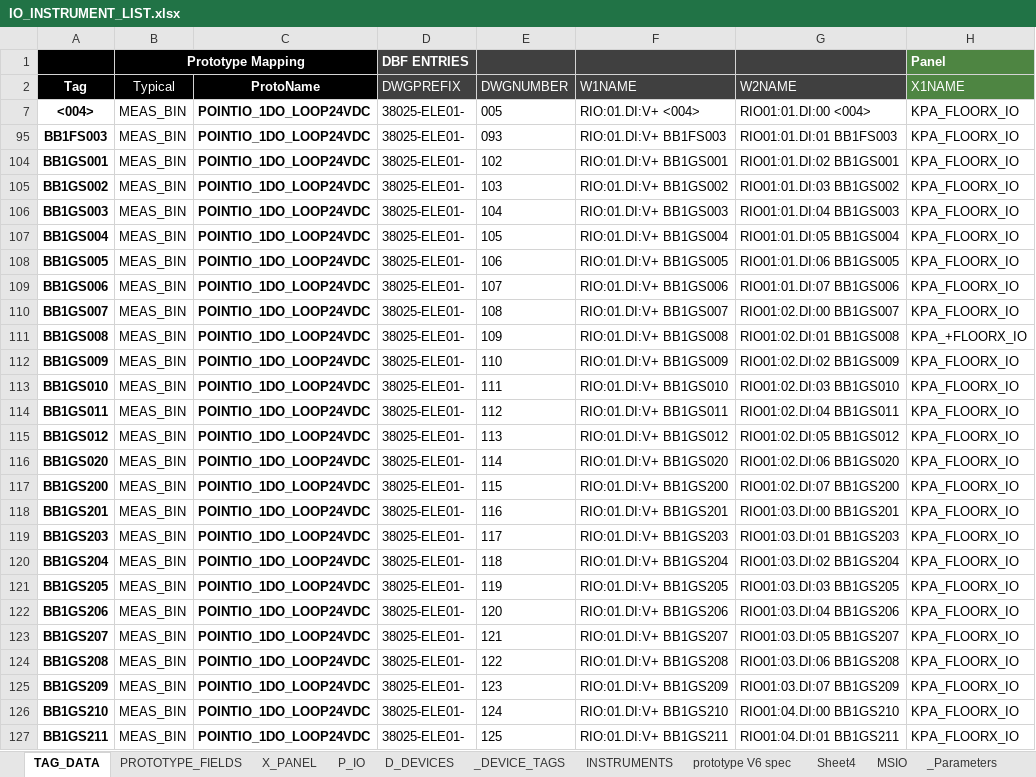
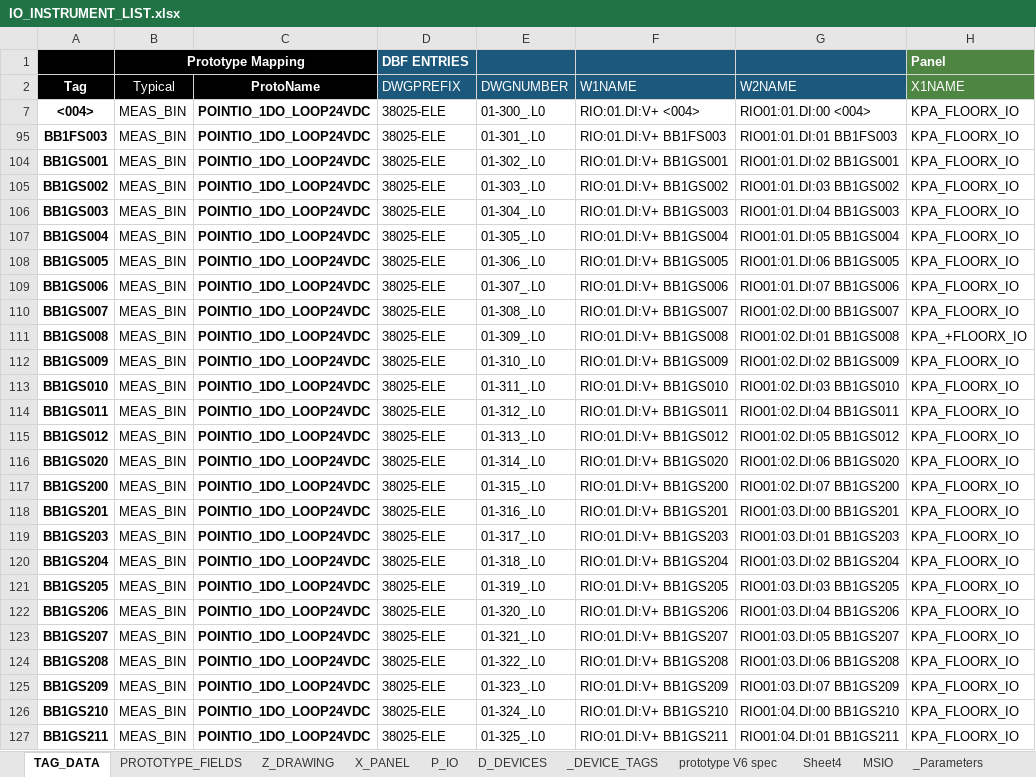
Before and after one commit to davh565/autoProto, an Excel workbook: input/IO_INSTRUMENT_LIST.xlsx, sheet TAG_DATA, drawn as a sheet; only a part is shown; values as stored, in another font and other column widths than the file's, no borders; conditional formats and table styles not drawn; the diff covers the shown part only; the diff names each change by its address in the sheet, - before the commit and + after, or states it on an @@ line.

```diff
--- a/input/IO_INSTRUMENT_LIST.xlsx (sheet TAG_DATA)
+++ b/input/IO_INSTRUMENT_LIST.xlsx (sheet TAG_DATA)
-sheet tab: INSTRUMENTS
+sheet tab: Z_DRAWING
@@ sheet tab order changed: TAG_DATA | PROTOTYPE_FIELDS | Z_DRAWING | X_PANEL | P_IO | D_DEVICES | _DEVICE_TAGS | prototype V6 spec | Sheet4 | MSIO | _Parameters @@
-D1:G2 fill: #404040
+D1:G2 fill: #1B587C
-D7 (DWGPREFIX): 38025-ELE01-
+D7 (DWGPREFIX): 38025-ELE
-E7 (DWGNUMBER): 005
+E7 (DWGNUMBER): 01-300_.L0
-D95 (DWGPREFIX): 38025-ELE01-
+D95 (DWGPREFIX): 38025-ELE
-E95 (DWGNUMBER): 093
+E95 (DWGNUMBER): 01-301_.L0
-D104:D127 (DWGPREFIX): 38025-ELE01-
+D104:D127 (DWGPREFIX): 38025-ELE
-E104 (DWGNUMBER): 102
+E104 (DWGNUMBER): 01-302_.L0
-E105 (DWGNUMBER): 103
+E105 (DWGNUMBER): 01-303_.L0
-E106 (DWGNUMBER): 104
+E106 (DWGNUMBER): 01-304_.L0
-E107 (DWGNUMBER): 105
+E107 (DWGNUMBER): 01-305_.L0
-E108 (DWGNUMBER): 106
+E108 (DWGNUMBER): 01-306_.L0
-E109 (DWGNUMBER): 107
+E109 (DWGNUMBER): 01-307_.L0
-E110 (DWGNUMBER): 108
+E110 (DWGNUMBER): 01-308_.L0
-E111 (DWGNUMBER): 109
+E111 (DWGNUMBER): 01-309_.L0
-E112 (DWGNUMBER): 110
+E112 (DWGNUMBER): 01-310_.L0
-E113 (DWGNUMBER): 111
+E113 (DWGNUMBER): 01-311_.L0
-E114 (DWGNUMBER): 112
+E114 (DWGNUMBER): 01-312_.L0
-E115 (DWGNUMBER): 113
+E115 (DWGNUMBER): 01-313_.L0
-E116 (DWGNUMBER): 114
+E116 (DWGNUMBER): 01-314_.L0
-E117 (DWGNUMBER): 115
+E117 (DWGNUMBER): 01-315_.L0
-E118 (DWGNUMBER): 116
+E118 (DWGNUMBER): 01-316_.L0
-E119 (DWGNUMBER): 117
+E119 (DWGNUMBER): 01-317_.L0
-E120 (DWGNUMBER): 118
+E120 (DWGNUMBER): 01-318_.L0
-E121 (DWGNUMBER): 119
+E121 (DWGNUMBER): 01-319_.L0
-E122 (DWGNUMBER): 120
+E122 (DWGNUMBER): 01-320_.L0
-E123 (DWGNUMBER): 121
+E123 (DWGNUMBER): 01-321_.L0
-E124 (DWGNUMBER): 122
+E124 (DWGNUMBER): 01-322_.L0
-E125 (DWGNUMBER): 123
+E125 (DWGNUMBER): 01-323_.L0
-E126 (DWGNUMBER): 124
+E126 (DWGNUMBER): 01-324_.L0
-E127 (DWGNUMBER): 125
+E127 (DWGNUMBER): 01-325_.L0
```
Also changed, not shown: 226 edited cells elsewhere in this sheet, sheet Z_DRAWING, sheet Sheet4, hidden cells, charts or pictures, 1 other file.
